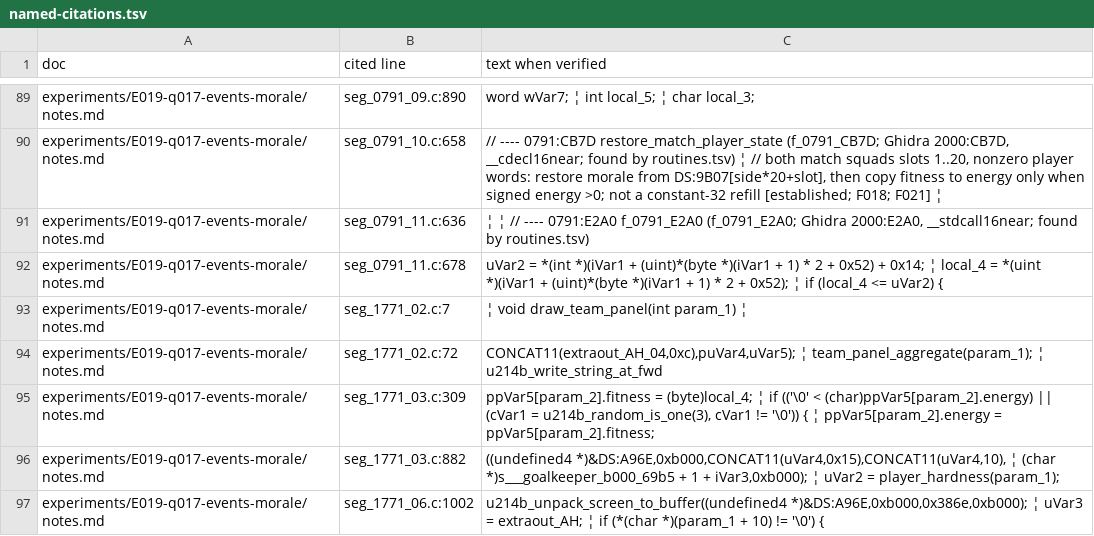
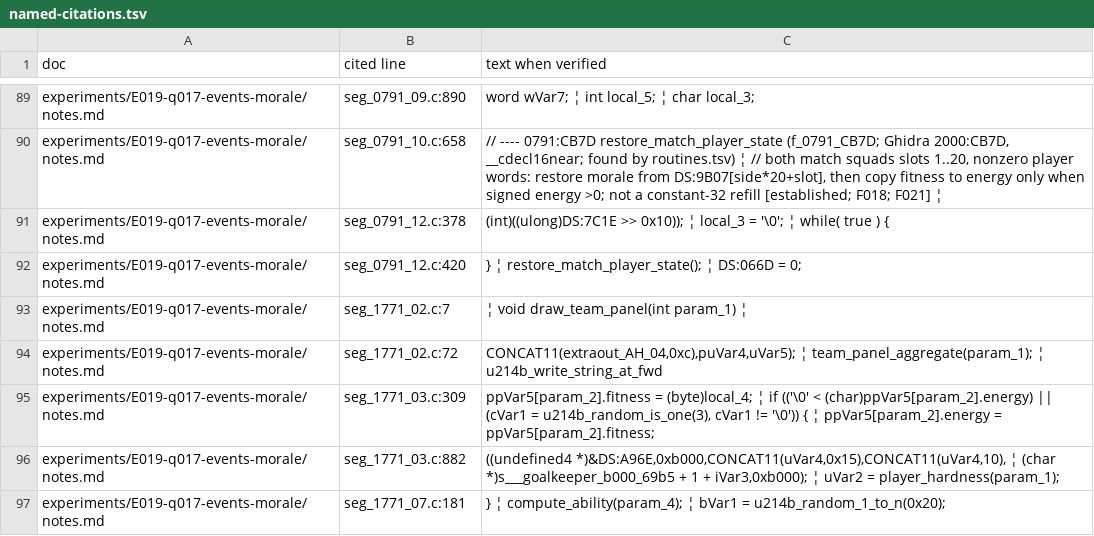
Before and after one commit to diegoami/goal2-archaeology, a TSV file: static/goal-exe/named-citations.tsv, drawn as a sheet; only a part is shown, gaps mark what is left out; the diff covers the shown part only.

```diff
--- a/static/goal-exe/named-citations.tsv
+++ b/static/goal-exe/named-citations.tsv
@@ -90,4 +90,4 @@ experiments/E019-q017-events-morale/notes.md	seg_0791_09.c:890	word wVar7; ¦ in
 experiments/E019-q017-events-morale/notes.md	seg_0791_10.c:658	// ---- 0791:CB7D  restore_match_player_state  (f_0791_CB7D; Ghidra 2000:CB7D, __cdecl16near; found by routines.tsv) ¦ // both match squads slots 1..20, nonzero player words: restore morale from DS:9B07[side*20+slot], then copy fitness to energy only when signed energy >0; not a constant-32 refill  [established; F018; F021] ¦
-experiments/E019-q017-events-morale/notes.md	seg_0791_11.c:636	 ¦  ¦ // ---- 0791:E2A0  f_0791_E2A0  (f_0791_E2A0; Ghidra 2000:E2A0, __stdcall16near; found by routines.tsv)
-experiments/E019-q017-events-morale/notes.md	seg_0791_11.c:678	uVar2 = *(int *)(iVar1 + (uint)*(byte *)(iVar1 + 1) * 2 + 0x52) + 0x14; ¦ local_4 = *(uint *)(iVar1 + (uint)*(byte *)(iVar1 + 1) * 2 + 0x52); ¦ if (local_4 <= uVar2) {
+experiments/E019-q017-events-morale/notes.md	seg_0791_12.c:378	(int)((ulong)DS:7C1E >> 0x10)); ¦ local_3 = '\0'; ¦ while( true ) {
+experiments/E019-q017-events-morale/notes.md	seg_0791_12.c:420	} ¦ restore_match_player_state(); ¦ DS:066D = 0;
 experiments/E019-q017-events-morale/notes.md	seg_1771_02.c:7	 ¦ void draw_team_panel(int param_1) ¦
@@ -96,2 +96,2 @@ experiments/E019-q017-events-morale/notes.md	seg_1771_03.c:309	ppVar5[param_2].f
 experiments/E019-q017-events-morale/notes.md	seg_1771_03.c:882	((undefined4 *)&DS:A96E,0xb000,CONCAT11(uVar4,0x15),CONCAT11(uVar4,10), ¦ (char *)s___goalkeeper_b000_69b5 + 1 + iVar3,0xb000); ¦ uVar2 = player_hardness(param_1);
-experiments/E019-q017-events-morale/notes.md	seg_1771_06.c:1002	u214b_unpack_screen_to_buffer((undefined4 *)&DS:A96E,0xb000,0x386e,0xb000); ¦ uVar3 = extraout_AH; ¦ if (*(char *)(param_1 + 10) != '\0') {
+experiments/E019-q017-events-morale/notes.md	seg_1771_07.c:181	} ¦ compute_ability(param_4); ¦ bVar1 = u214b_random_1_to_n(0x20);
```
Also changed, not shown: 1 added row, 1 removed row and 38 edited cells elsewhere in this file, 14 other files.
